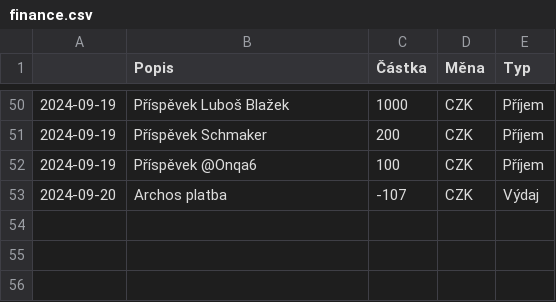
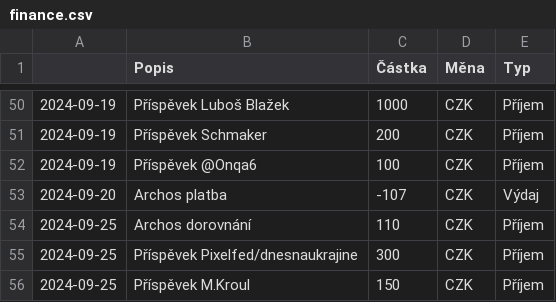
Before and after one commit to zkreml/prehlad-financi-komunity, a CSV file: finance.csv, drawn as a sheet; only a part is shown, gaps mark what is left out; the diff names each change by its address in the sheet, - before the commit and + after, or states it on an @@ line.

Commit message:
Aktualizace csv souboru

```diff
--- a/finance.csv
+++ b/finance.csv
+row 54: 2024-09-25 | Archos dorovnání | 110 | CZK | Příjem
+row 55: 2024-09-25 | Příspěvek Pixelfed/dnesnaukrajine | 300 | CZK | Příjem
+row 56: 2024-09-25 | Příspěvek M.Kroul | 150 | CZK | Příjem
```
